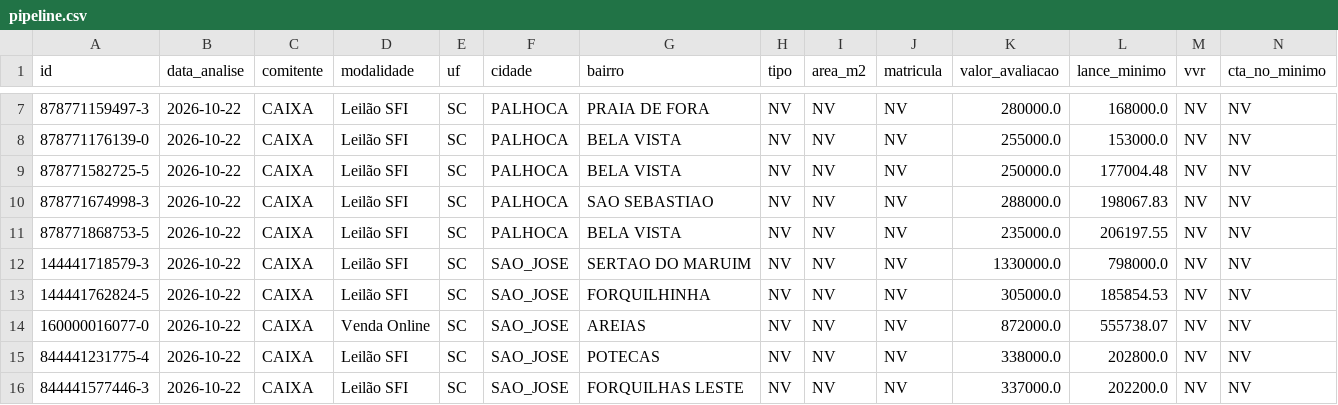
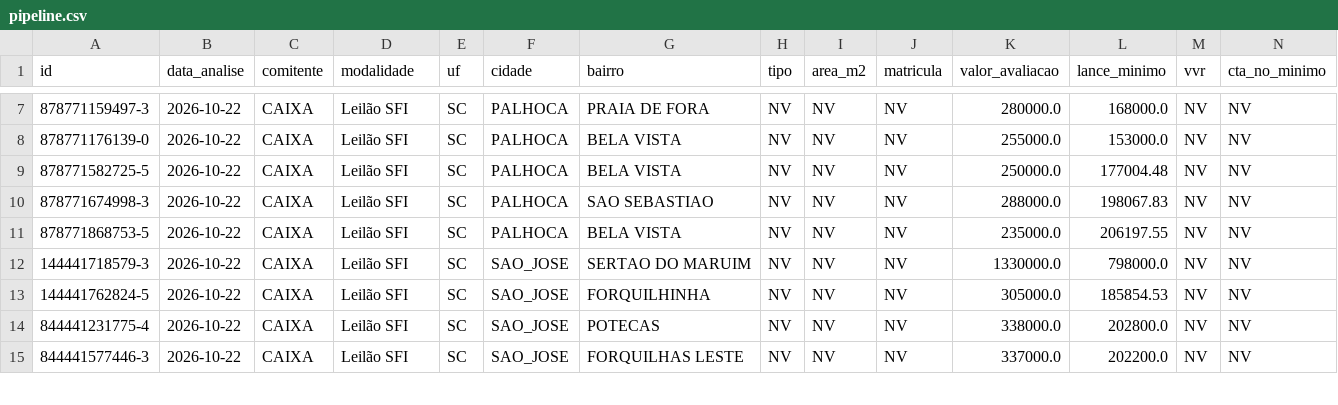
Before and after one commit to Loui-5795/Luiz-Arthur, a CSV file: pipeline.csv, drawn as a sheet; only a part is shown, gaps mark what is left out; rows hold the shown columns only; the diff names each change by its address in the sheet, - before the commit and + after, or states it on an @@ line.

```diff
--- a/pipeline.csv
+++ b/pipeline.csv
-row 14: 160000016077-0 | 2026-10-22 | CAIXA | Venda Online | SC | SAO_JOSE | AREIAS | NV | NV | NV | 872000.0 | 555738.07 | NV | NV
```
Also changed, not shown: dados/ausencias-venda-online.csv, 6 other files.
